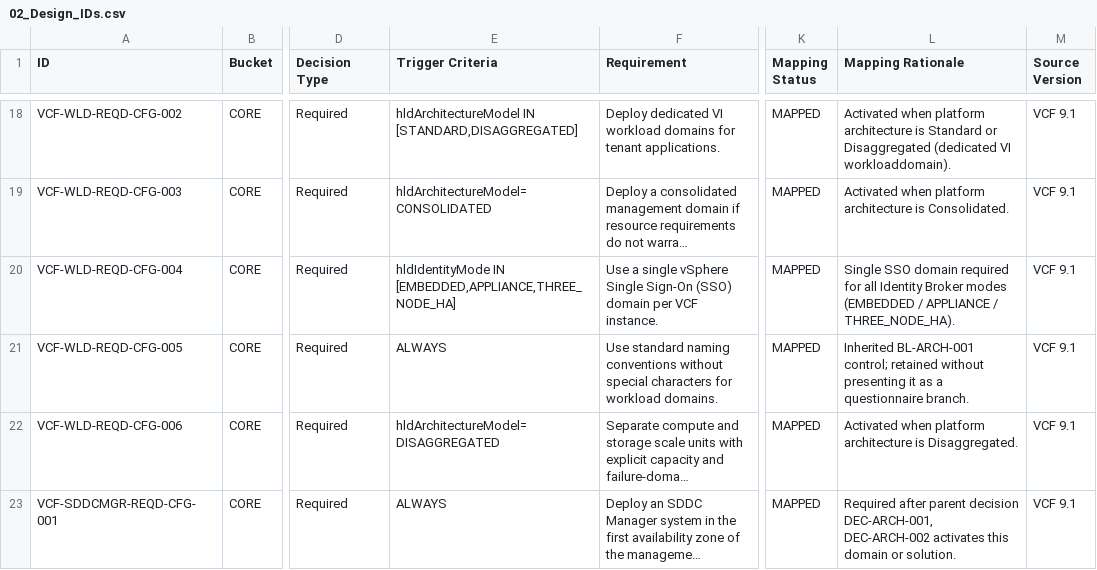
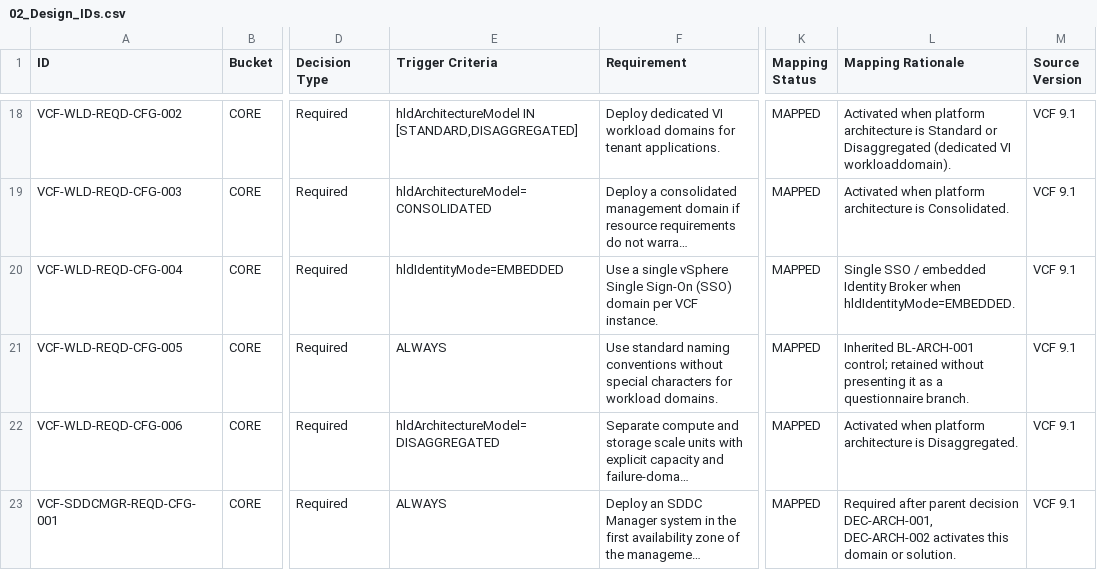
Before and after one commit to dougcre-az/VCF_91_App, a CSV file: 02_Design_IDs.csv, drawn as a sheet; only a part is shown, gaps mark what is left out; long unchanged cells end in …; the diff covers the shown part only; the diff names each change by its address in the sheet, - before the commit and + after, or states it on an @@ line.

```diff
--- a/02_Design_IDs.csv
+++ b/02_Design_IDs.csv
-E20 (Trigger Criteria): hldIdentityMode IN [EMBEDDED,APPLIANCE,THREE_NODE_HA]
+E20 (Trigger Criteria): hldIdentityMode=EMBEDDED
-L20 (Mapping Rationale): Single SSO domain required for all Identity Broker modes (EMBEDDED / APPLIANCE / THREE_NODE_HA).
+L20 (Mapping Rationale): Single SSO / embedded Identity Broker when hldIdentityMode=EMBEDDED.
```
Also changed, not shown: 5 added rows and 10 edited cells elsewhere in this file, 1 other file.
